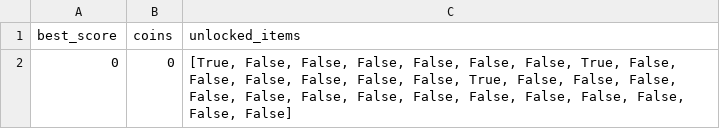
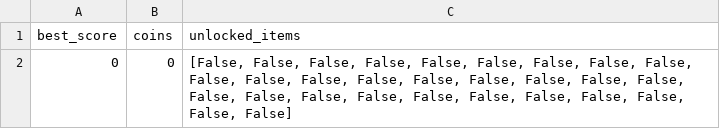
Before and after one commit to myrizpod/Projet-NSI, a CSV file: Save.csv, drawn as a sheet.

Commit message:
Update Save.csv

```diff
--- a/Save.csv
+++ b/Save.csv
@@ -1,2 +1,2 @@
 best_score,coins,unlocked_items
-0,0,"[True, False, False, False, False, False, False, True, False, False, False, False, False, False, True, False, False, False, False, False, False, False, False, False, False, False, False, False, False]"
+0,0,"[False, False, False, False, False, False, False, False, False, False, False, False, False, False, False, False, False, False, False, False, False, False, False, False, False, False, False, False, False]"
```
